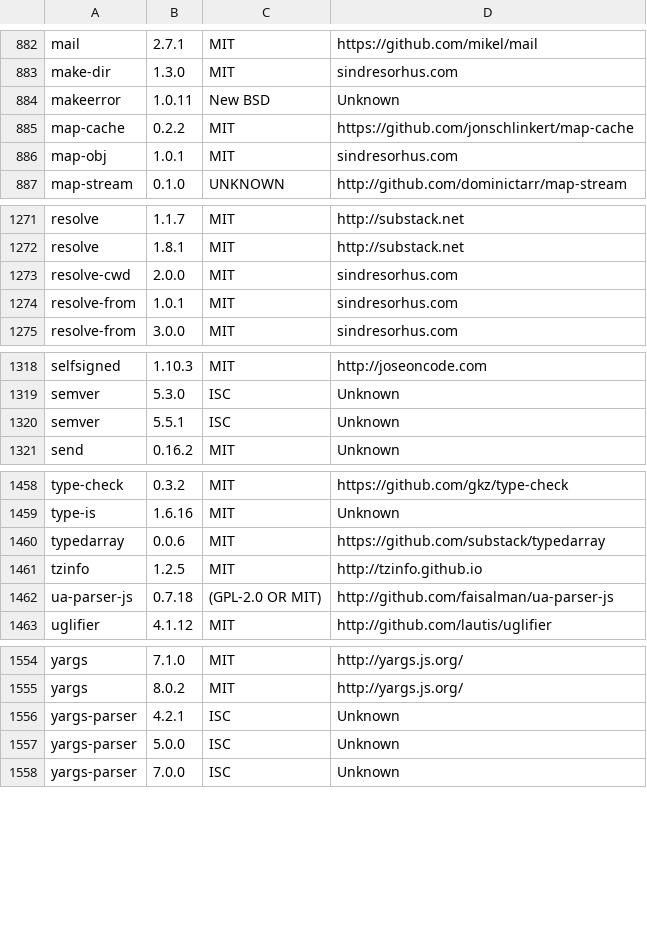
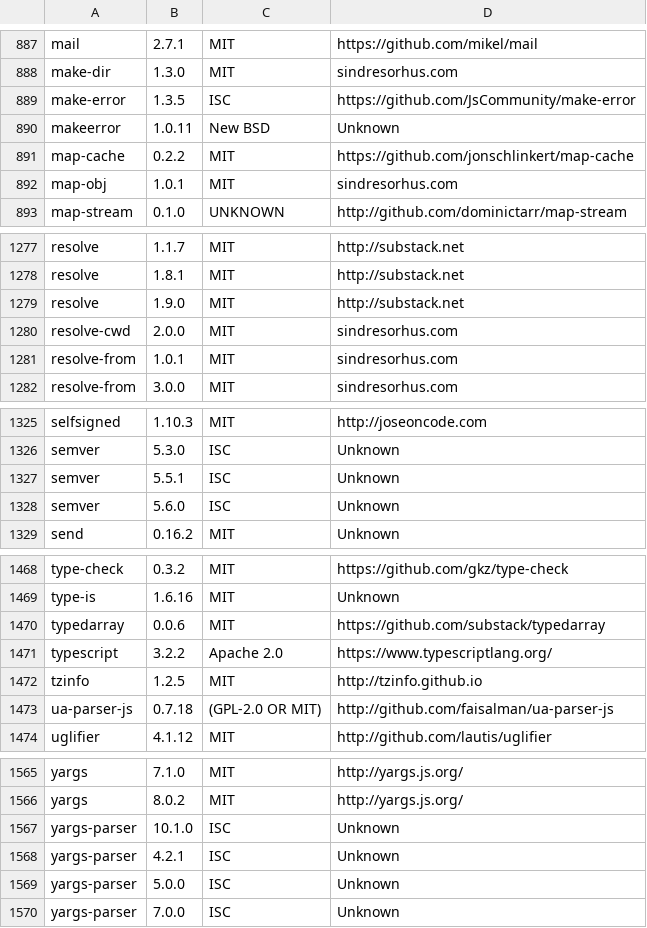
Before and after one commit to zliuwd/cans, a CSV file: legal/licenses.csv, drawn as a sheet; only a part is shown, gaps mark what is left out; the diff covers the shown part only.

Commit message:
Allow Typescript files for tests and builds
This adds the ability to compile Typescript to both webpacker (for
live running the application) as well as for Jest unit tests. As a
proof of concept, I converted my favorite module `maybe.ts`.

```diff
--- a/legal/licenses.csv
+++ b/legal/licenses.csv
@@ -883,2 +888,3 @@ mail,2.7.1,MIT,https://github.com/mikel/mail
 make-dir,1.3.0,MIT,sindresorhus.com
+make-error,1.3.5,ISC,https://github.com/JsCommunity/make-error
 makeerror,1.0.11,New BSD,Unknown
@@ -1272,2 +1278,3 @@ resolve,1.1.7,MIT,http://substack.net
 resolve,1.8.1,MIT,http://substack.net
+resolve,1.9.0,MIT,http://substack.net
 resolve-cwd,2.0.0,MIT,sindresorhus.com
@@ -1320,2 +1327,3 @@ semver,5.3.0,ISC,Unknown
 semver,5.5.1,ISC,Unknown
+semver,5.6.0,ISC,Unknown
 send,0.16.2,MIT,Unknown
@@ -1460,2 +1470,3 @@ type-is,1.6.16,MIT,Unknown
 typedarray,0.0.6,MIT,https://github.com/substack/typedarray
+typescript,3.2.2,Apache 2.0,https://www.typescriptlang.org/
 tzinfo,1.2.5,MIT,http://tzinfo.github.io
@@ -1555,2 +1566,3 @@ yargs,7.1.0,MIT,http://yargs.js.org/
 yargs,8.0.2,MIT,http://yargs.js.org/
+yargs-parser,10.1.0,ISC,Unknown
 yargs-parser,4.2.1,ISC,Unknown
```
Also changed, not shown: 7 added rows elsewhere in this file, 10 other files.
